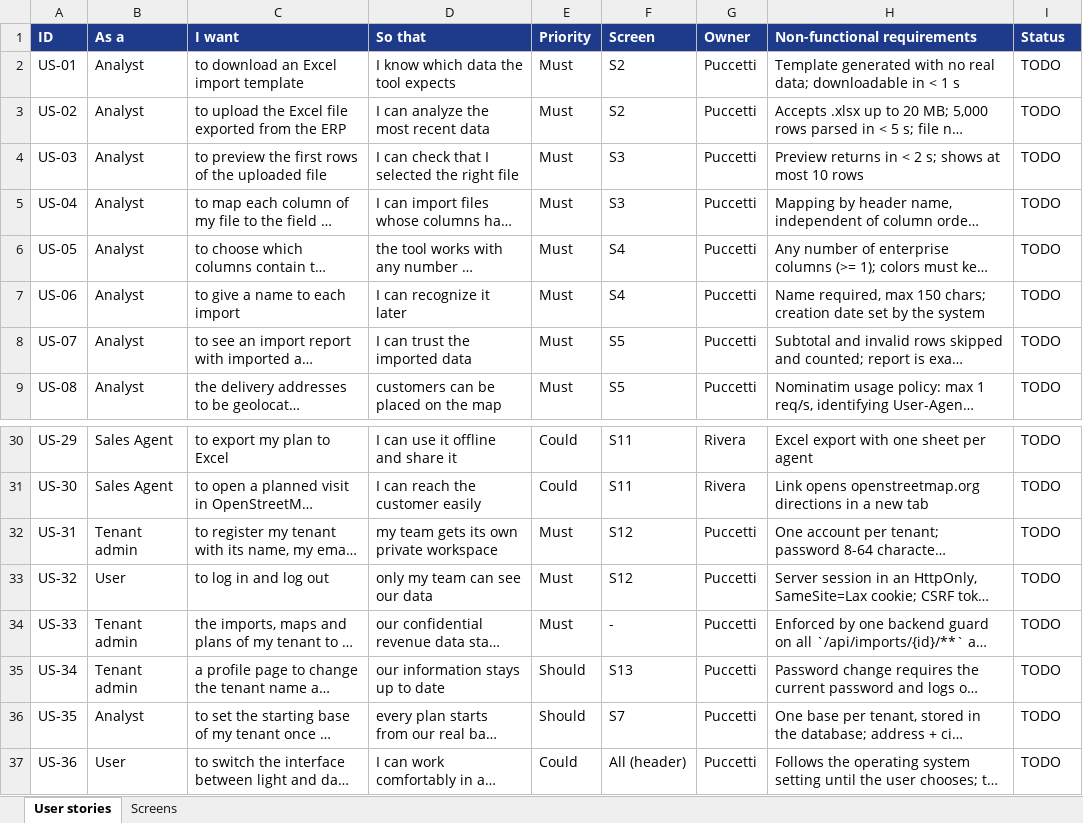
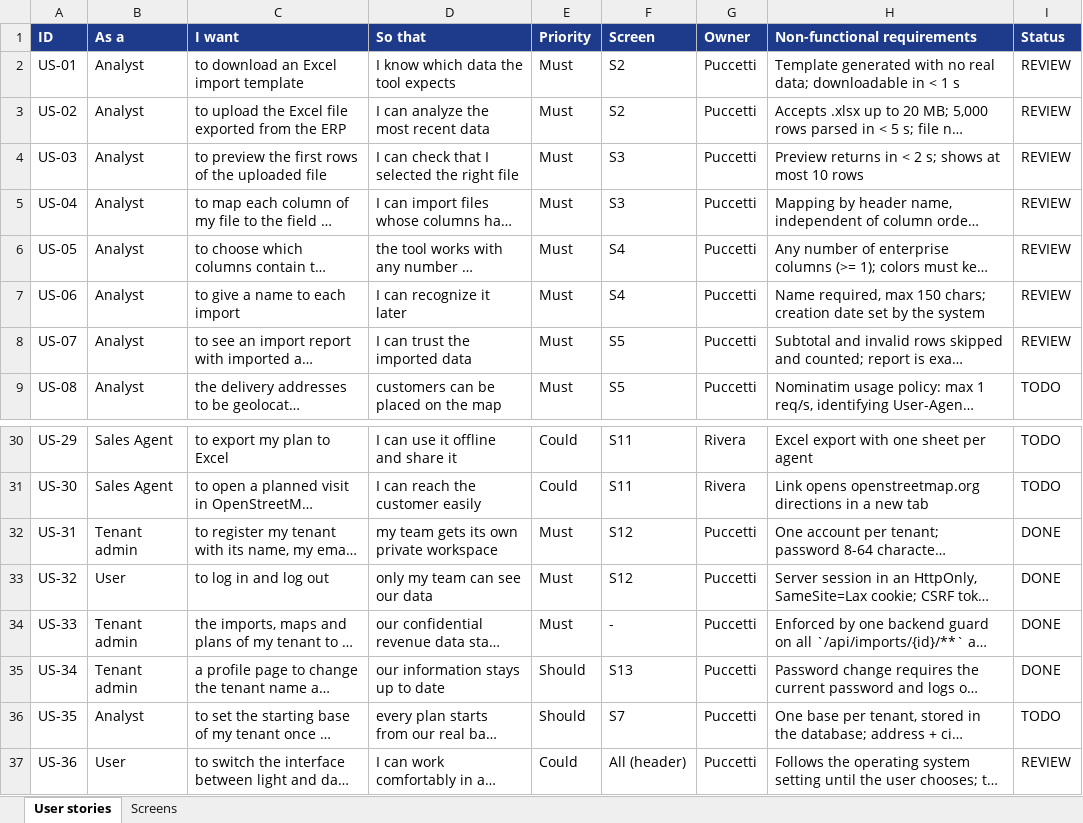
Before and after one commit to RiccardoPuccetti/2142227_VisitWise, an Excel workbook: booklets/user-stories/user-stories.xlsx, sheet User stories, drawn as a sheet; only a part is shown, gaps mark what is left out; long unchanged cells end in …; values as stored, in another font and other column widths than the file's, no borders; the diff names each change by its address in the sheet, - before the commit and + after, or states it on an @@ line.

Commit message:
docs(booklets): update docs and story status for the import wizard
Set US-01..US-07 and US-36 to REVIEW and US-31..US-34 (merged login
work) to DONE in USER_STORIES.md and the spreadsheet. Student_doc.md:
add story 36, the dark theme of the frontend and how uploaded files are
handled (temporary file deleted after reading, size and row limits).
TASKS.md: PUC-1 skipped, teammates import the synthetic sample with the
wizard; MAR-3 and RIV-2 now depend on PUC-3. API_CONTRACT.md: skipped
rows, upload limits and the import request checks as implemented.

Refs: PUC-5, PUC-7, PUC-11

```diff
--- a/booklets/user-stories/user-stories.xlsx (sheet User stories)
+++ b/booklets/user-stories/user-stories.xlsx (sheet User stories)
-I2:I8 (Status): TODO
+I2:I8 (Status): REVIEW
-I32:I35 (Status): TODO
+I32:I35 (Status): DONE
-I37 (Status): TODO
+I37 (Status): REVIEW
```
Also changed, not shown: 4 other files.
